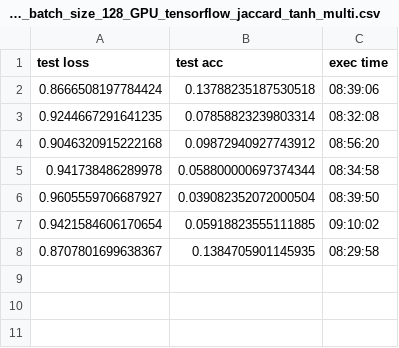
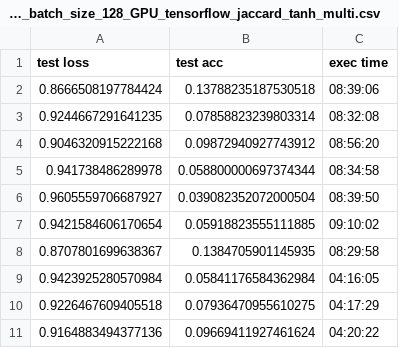
Before and after one commit to sfortz/VaryMinion, a CSV file: results/csv_metrics/claroline-dis_50.csv_metrics_GRU_nb_unit_30_training_set_size_0.66_nb_epochs_20_batch_size_128_GPU_tensorflow_jaccard_tanh_multi.csv, drawn as a sheet; the diff names each change by its address in the sheet, - before the commit and + after, or states it on an @@ line.

Commit message:
Update Results

```diff
--- a/results/csv_metrics/claroline-dis_50.csv_metrics_GRU_nb_unit_30_training_set_size_0.66_nb_epochs_20_batch_size_128_GPU_tensorflow_jaccard_tanh_multi.csv
+++ b/results/csv_metrics/claroline-dis_50.csv_metrics_GRU_nb_unit_30_training_set_size_0.66_nb_epochs_20_batch_size_128_GPU_tensorflow_jaccard_tanh_multi.csv
+row 9: 0.9423925280570984 | 0.05841176584362984 | 04:16:05
+row 10: 0.9226467609405518 | 0.07936470955610275 | 04:17:29
+row 11: 0.9164883494377136 | 0.09669411927461624 | 04:20:22
```
Also changed, not shown: results/csv_metrics/claroline-dis_50.csv_metrics_GRU_nb_unit_30_training_set_size_0.66_nb_epochs_20_batch_size_128_GPU_tensorflow_mse_tanh_multi.csv, 18 other files.
